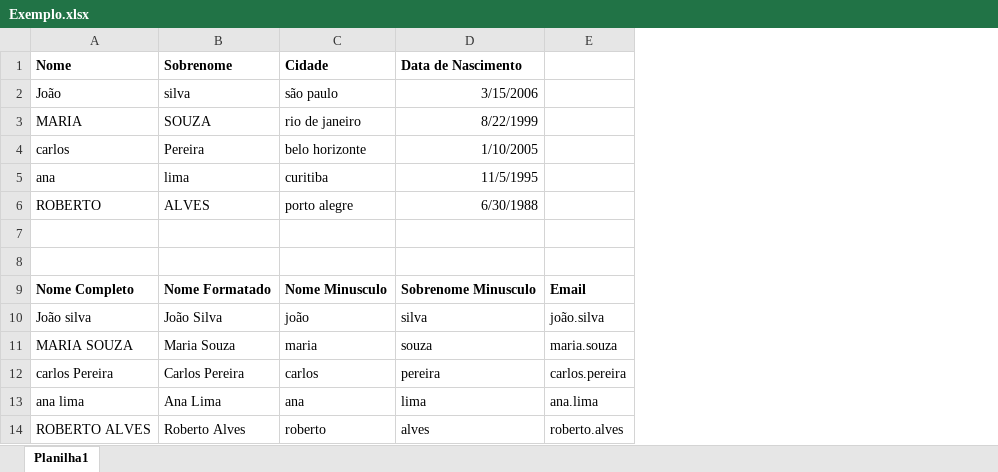
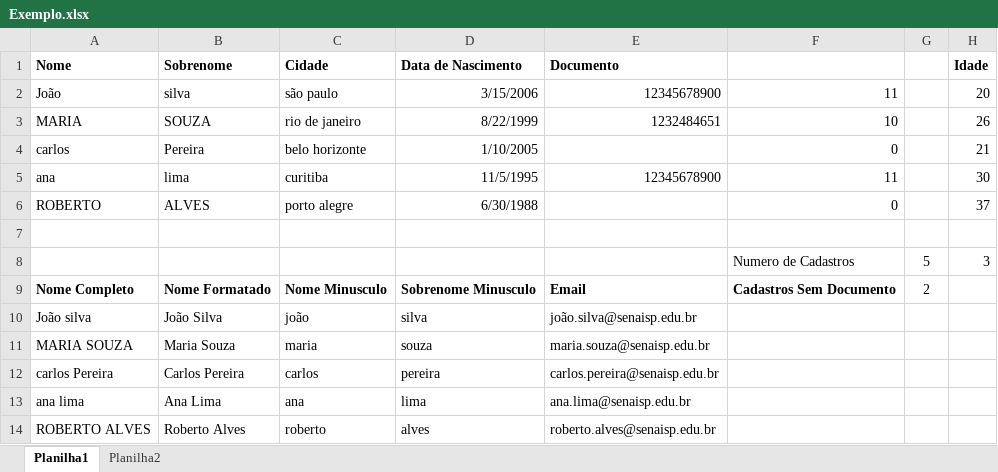
Before and after one commit to reenye-lima/Excel-Basico, an Excel workbook: Aula 04/Exemplo.xlsx, sheet Planilha1, drawn as a sheet; values as stored, in another font and other column widths than the file's, no borders; conditional formats not drawn; removed rows and columns are numbered as before the commit, all else as after; the diff names each change by its address in the sheet, - before the commit and + after, or states it on an @@ line.

Commit message:
Exemplo

```diff
--- a/Aula 04/Exemplo.xlsx (sheet Planilha1)
+++ b/Aula 04/Exemplo.xlsx (sheet Planilha1)
+sheet tab: Planilha2
-column E, rows 9-14: Email | joão.silva | maria.souza | carlos.pereira | ana.lima | roberto.alves
+column E (Documento), rows 2-14: 12345678900 | 1232484651 |  | 12345678900 |  |  |  | Email | joão.silva@senaisp.edu.br | maria.souza@senaisp.edu.br | carlos.pereira@senaisp.edu.br | ana.lima@senaisp.edu.br | roberto.alves@senaisp.edu.br
+column F, rows 2-9: 11 | 10 | 0 | 11 | 0 |  | Numero de Cadastros | Cadastros Sem Documento
+column G, rows 8-9: 5 | 2
+column H (Idade), rows 2-8: 20 | 26 | 21 | 30 | 37 |  | 3
-row 8: (empty)
+row 8:  |  |  |  |  | Numero de Cadastros | 5 | 3
```
